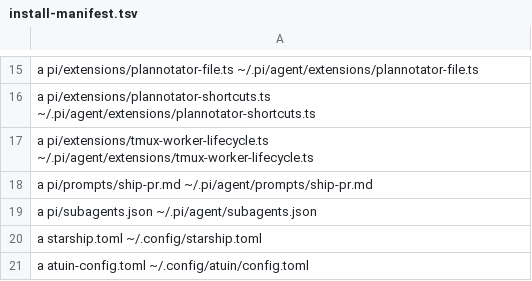
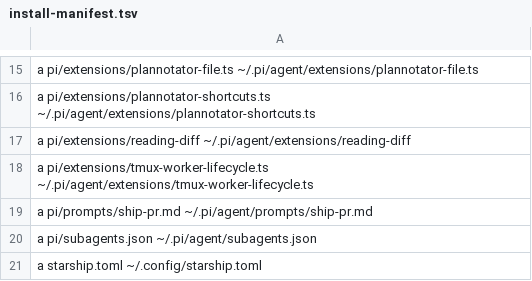
Before and after one commit to tsah/dotfiles, a TSV file: install-manifest.tsv, drawn as a sheet; only a part is shown, gaps mark what is left out; the shorter side is filled out with more unchanged rows.

Commit message:
feat(pi): add constrained reading diff extension

```diff
--- a/install-manifest.tsv
+++ b/install-manifest.tsv
@@ -16,2 +16,3 @@ a pi/extensions/plannotator-file.ts ~/.pi/agent/extensions/plannotator-file.ts
 a pi/extensions/plannotator-shortcuts.ts ~/.pi/agent/extensions/plannotator-shortcuts.ts
+a pi/extensions/reading-diff ~/.pi/agent/extensions/reading-diff
 a pi/extensions/tmux-worker-lifecycle.ts ~/.pi/agent/extensions/tmux-worker-lifecycle.ts
```
Also changed, not shown: 5 other files.
